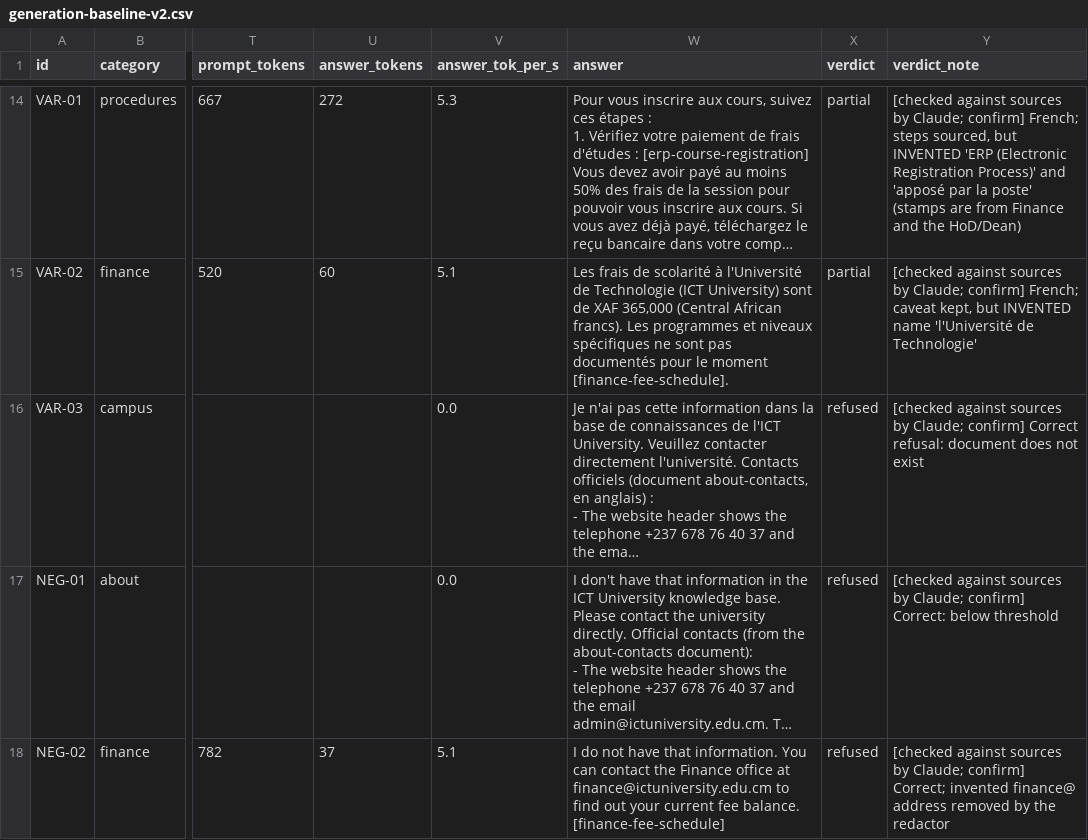
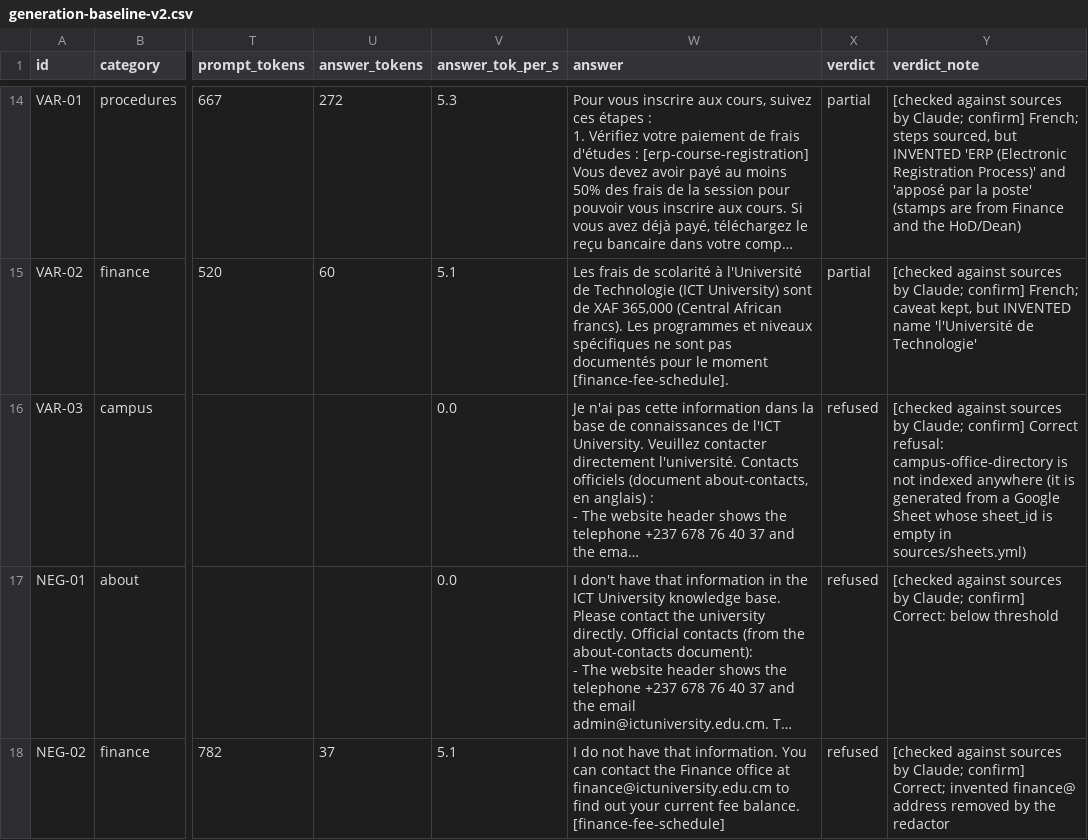
Before and after one commit to Joel-Fah/ictukb, a CSV file: chatbot/reports/generation-baseline-v2.csv, drawn as a sheet; only a part is shown, gaps mark what is left out; long unchanged cells end in …; the diff names each change by its address in the sheet, - before the commit and + after, or states it on an @@ line.

Commit message:
Phase 4: drafts for 9 upstream issues (coverage gaps, unconfigured sheets, content patterns, French golden questions, multi-hop)
- docs/joelfah/scripts/coverage_gaps.py: uncovered golden questions -> unfilled sections / sheets / offices
- docs/joelfah/scripts/french_vs_english.py + report: French hit@5 20/26 vs English 26/26
- docs/joelfah/proposals/golden-questions-fr.yml: 26 French golden questions (questions only)
- docs/joelfah/04-contributions.md; VAR-03 verdict notes corrected (sheet not configured, not 'missing')

```diff
--- a/chatbot/reports/generation-baseline-v2.csv
+++ b/chatbot/reports/generation-baseline-v2.csv
-Y16 (verdict_note): …Correct refusal: document does not exist
+Y16 (verdict_note): …Correct refusal: campus-office-directory is not indexed anywhere (it is generated from a Google Sheet whose sheet_id is empty in sources/sheets.yml)
```
Also changed, not shown: chatbot/reports/generation-baseline.csv, chatbot/reports/generation-final.csv, 20 other files.
